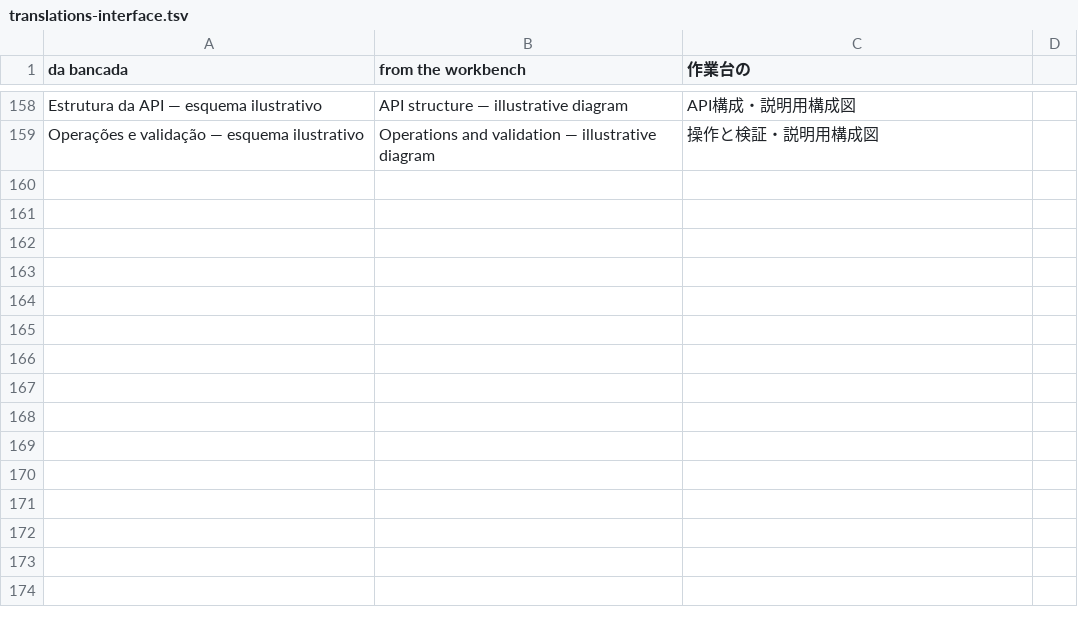
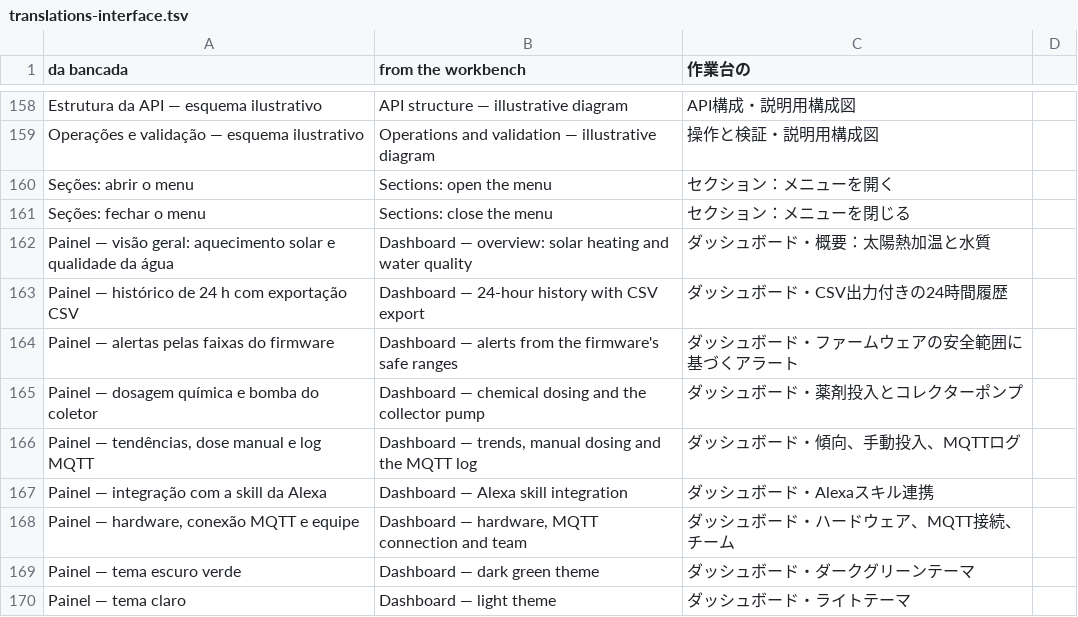
Before and after one commit to Hikaru-0gasawara/Portifolio, a TSV file: src/translations-interface.tsv, drawn as a sheet; only a part is shown, gaps mark what is left out.

```diff
--- a/src/translations-interface.tsv
+++ b/src/translations-interface.tsv
@@ -159 +159,12 @@ Estrutura da API — esquema ilustrativo	API structure — illustrative diagram
 Operações e validação — esquema ilustrativo	Operations and validation — illustrative diagram	操作と検証・説明用構成図
+Seções: abrir o menu	Sections: open the menu	セクション：メニューを開く
+Seções: fechar o menu	Sections: close the menu	セクション：メニューを閉じる
+Painel — visão geral: aquecimento solar e qualidade da água	Dashboard — overview: solar heating and water quality	ダッシュボード・概要：太陽熱加温と水質
+Painel — histórico de 24 h com exportação CSV	Dashboard — 24-hour history with CSV export	ダッシュボード・CSV出力付きの24時間履歴
+Painel — alertas pelas faixas do firmware	Dashboard — alerts from the firmware's safe ranges	ダッシュボード・ファームウェアの安全範囲に基づくアラート
+Painel — dosagem química e bomba do coletor	Dashboard — chemical dosing and the collector pump	ダッシュボード・薬剤投入とコレクターポンプ
+Painel — tendências, dose manual e log MQTT	Dashboard — trends, manual dosing and the MQTT log	ダッシュボード・傾向、手動投入、MQTTログ
+Painel — integração com a skill da Alexa	Dashboard — Alexa skill integration	ダッシュボード・Alexaスキル連携
+Painel — hardware, conexão MQTT e equipe	Dashboard — hardware, MQTT connection and team	ダッシュボード・ハードウェア、MQTT接続、チーム
+Painel — tema escuro verde	Dashboard — dark green theme	ダッシュボード・ダークグリーンテーマ
+Painel — tema claro	Dashboard — light theme	ダッシュボード・ライトテーマ
```
Also changed, not shown: 21 other files.
